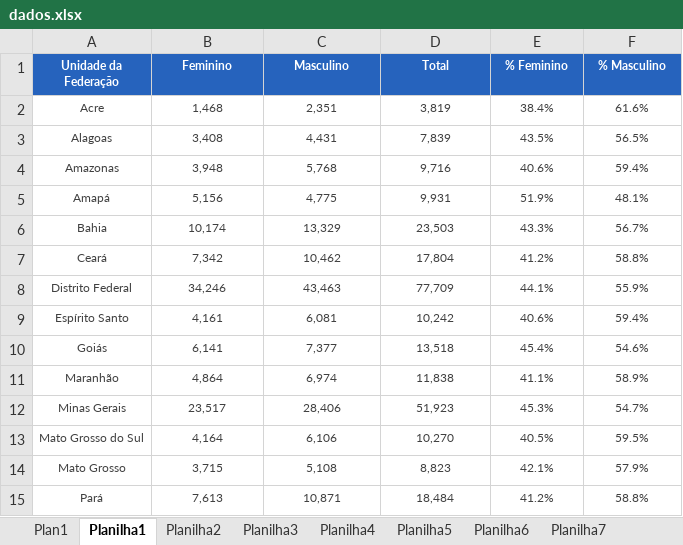
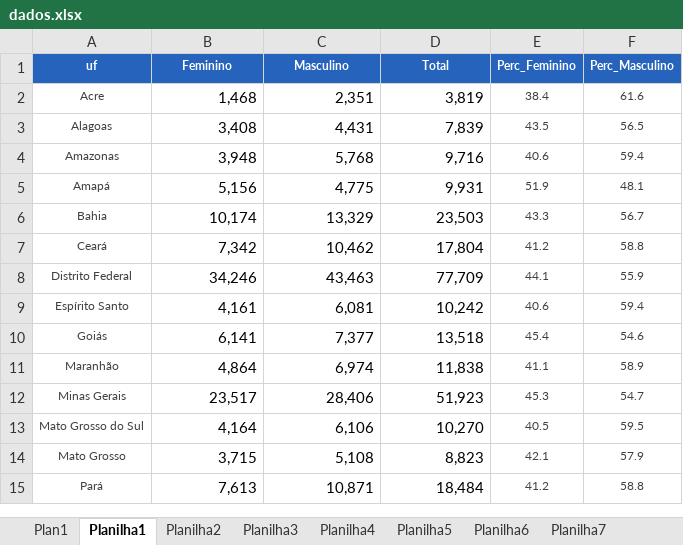
Before and after one commit to mar-celo/Servidores_por_Genero, an Excel workbook: dados/dados.xlsx, sheet Planilha1, drawn as a sheet; only a part is shown; values as stored, in another font and other column widths than the file's, no borders; the diff covers the shown part only; the diff names each change by its address in the sheet, - before the commit and + after, or states it on an @@ line.

```diff
--- a/dados/dados.xlsx (sheet Planilha1)
+++ b/dados/dados.xlsx (sheet Planilha1)
-A1: Unidade da Federação
+A1: uf
-E1: % Feminino
+E1: Perc_Feminino
-F1: % Masculino
+F1: Perc_Masculino
@@ B2:D15 text colour: #404040 → black, text size: larger, alignment: center → right @@
-E2 (Perc_Feminino): 38.4%
+E2 (Perc_Feminino): 38.4
-F2 (Perc_Masculino): 61.6%
+F2 (Perc_Masculino): 61.6
-E3 (Perc_Feminino): 43.5%
+E3 (Perc_Feminino): 43.5
-F3 (Perc_Masculino): 56.5%
+F3 (Perc_Masculino): 56.5
-E4 (Perc_Feminino): 40.6%
+E4 (Perc_Feminino): 40.6
-F4 (Perc_Masculino): 59.4%
+F4 (Perc_Masculino): 59.4
-E5 (Perc_Feminino): 51.9%
+E5 (Perc_Feminino): 51.9
-F5 (Perc_Masculino): 48.1%
+F5 (Perc_Masculino): 48.1
-E6 (Perc_Feminino): 43.3%
+E6 (Perc_Feminino): 43.3
-F6 (Perc_Masculino): 56.7%
+F6 (Perc_Masculino): 56.7
-E7 (Perc_Feminino): 41.2%
+E7 (Perc_Feminino): 41.2
-F7 (Perc_Masculino): 58.8%
+F7 (Perc_Masculino): 58.8
-E8 (Perc_Feminino): 44.1%
+E8 (Perc_Feminino): 44.1
-F8 (Perc_Masculino): 55.9%
+F8 (Perc_Masculino): 55.9
-E9 (Perc_Feminino): 40.6%
+E9 (Perc_Feminino): 40.6
-F9 (Perc_Masculino): 59.4%
+F9 (Perc_Masculino): 59.4
-E10 (Perc_Feminino): 45.4%
+E10 (Perc_Feminino): 45.4
-F10 (Perc_Masculino): 54.6%
+F10 (Perc_Masculino): 54.6
-E11 (Perc_Feminino): 41.1%
+E11 (Perc_Feminino): 41.1
-F11 (Perc_Masculino): 58.9%
+F11 (Perc_Masculino): 58.9
-E12 (Perc_Feminino): 45.3%
+E12 (Perc_Feminino): 45.3
-F12 (Perc_Masculino): 54.7%
+F12 (Perc_Masculino): 54.7
-E13 (Perc_Feminino): 40.5%
+E13 (Perc_Feminino): 40.5
-F13 (Perc_Masculino): 59.5%
+F13 (Perc_Masculino): 59.5
-E14 (Perc_Feminino): 42.1%
+E14 (Perc_Feminino): 42.1
-F14 (Perc_Masculino): 57.9%
+F14 (Perc_Masculino): 57.9
-E15 (Perc_Feminino): 41.2%
+E15 (Perc_Feminino): 41.2
-F15 (Perc_Masculino): 58.8%
+F15 (Perc_Masculino): 58.8
```
Also changed, not shown: 27 edited cells and cell formats elsewhere in this sheet, formulas that keep their value, 10 other files.
